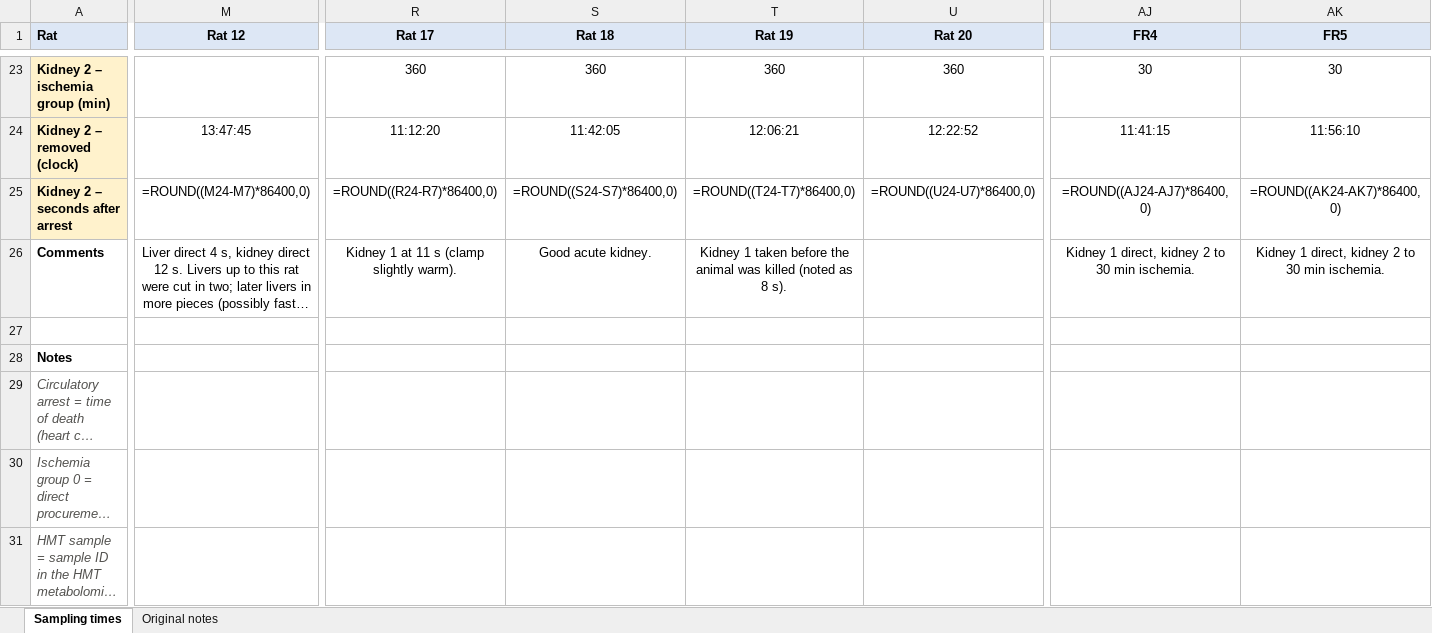
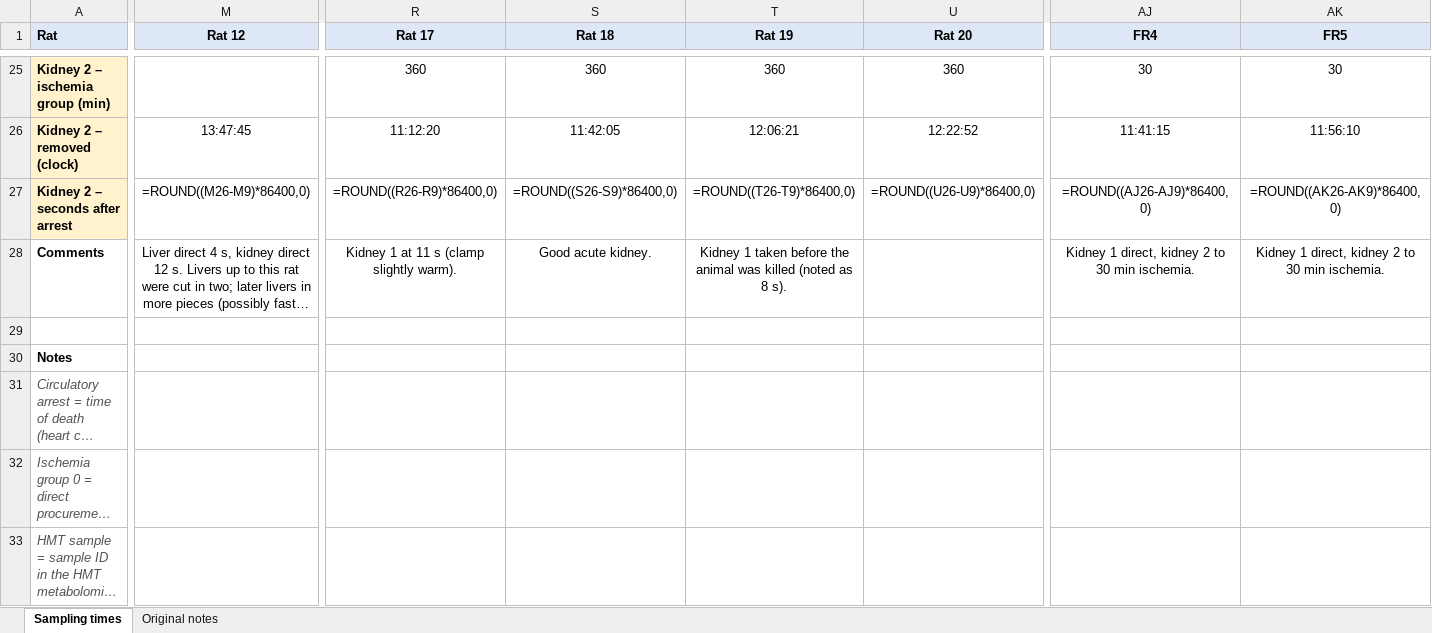
Before and after one commit to kaareolavs/Carp-vs-rat-comparison, an Excel workbook: Rat_sampling_times.xlsx, sheet Sampling times, drawn as a sheet; only a part is shown, gaps mark what is left out; long unchanged cells end in …; values as stored, in another font and other column widths than the file's, no borders; formulas without a stored value are shown as written; addresses are those after the commit; the diff covers the shown part only; the diff names each change by its address in the sheet, - before the commit and + after, or states it on an @@ line.

```diff
--- a/Rat_sampling_times.xlsx (sheet Sampling times)
+++ b/Rat_sampling_times.xlsx (sheet Sampling times)
-M27 (Rat 12): =ROUND((M24-M7)*86400,0)
+M27 (Rat 12): =ROUND((M26-M9)*86400,0)
-R27 (Rat 17): =ROUND((R24-R7)*86400,0)
+R27 (Rat 17): =ROUND((R26-R9)*86400,0)
-S27 (Rat 18): =ROUND((S24-S7)*86400,0)
+S27 (Rat 18): =ROUND((S26-S9)*86400,0)
-T27 (Rat 19): =ROUND((T24-T7)*86400,0)
+T27 (Rat 19): =ROUND((T26-T9)*86400,0)
-U27 (Rat 20): =ROUND((U24-U7)*86400,0)
+U27 (Rat 20): =ROUND((U26-U9)*86400,0)
-AJ27 (FR4): =ROUND((AJ24-AJ7)*86400,0)
+AJ27 (FR4): =ROUND((AJ26-AJ9)*86400,0)
-AK27 (FR5): =ROUND((AK24-AK7)*86400,0)
+AK27 (FR5): =ROUND((AK26-AK9)*86400,0)
```
Also changed, not shown: 3 added rows and 87 edited cells elsewhere in this sheet, reports/Brain_crucian_carp_vs_rat_statistics.xlsx, reports/Heart_crucian_carp_vs_rat_statistics.xlsx, 11 other files.
